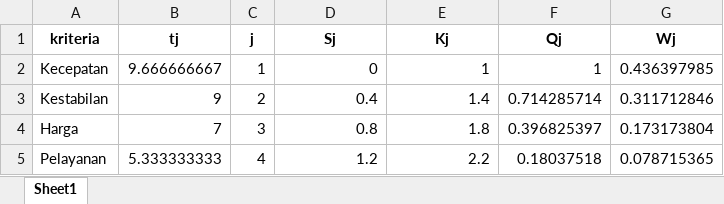
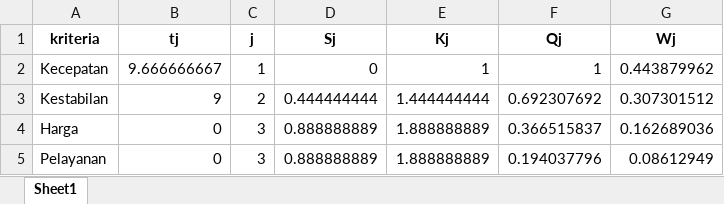
Before and after one commit to bebekgarut/Flask_DSS_DBexcel, an Excel workbook: database/tb_swara.xlsx, sheet Sheet1, drawn as a sheet; values as stored, in another font and other column widths than the file's, no borders; the diff names each change by its address in the sheet, - before the commit and + after, or states it on an @@ line.

```diff
--- a/database/tb_swara.xlsx (sheet Sheet1)
+++ b/database/tb_swara.xlsx (sheet Sheet1)
-G2 (Wj): 0.436397985
+G2 (Wj): 0.443879962
-D3 (Sj): 0.4
+D3 (Sj): 0.444444444
-E3 (Kj): 1.4
+E3 (Kj): 1.444444444
-F3 (Qj): 0.714285714
+F3 (Qj): 0.692307692
-G3 (Wj): 0.311712846
+G3 (Wj): 0.307301512
-B4 (tj): 7
+B4 (tj): 0
-D4 (Sj): 0.8
+D4 (Sj): 0.888888889
-E4 (Kj): 1.8
+E4 (Kj): 1.888888889
-F4 (Qj): 0.396825397
+F4 (Qj): 0.366515837
-G4 (Wj): 0.173173804
+G4 (Wj): 0.162689036
-B5 (tj): 5.333333333
+B5 (tj): 0
-C5 (j): 4
+C5 (j): 3
-D5 (Sj): 1.2
+D5 (Sj): 0.888888889
-E5 (Kj): 2.2
+E5 (Kj): 1.888888889
-F5 (Qj): 0.18037518
+F5 (Qj): 0.194037796
-G5 (Wj): 0.078715365
+G5 (Wj): 0.08612949
```
Also changed, not shown: database/tb_ahli.xlsx, database/tb_alternatif.xlsx, 11 other files.
